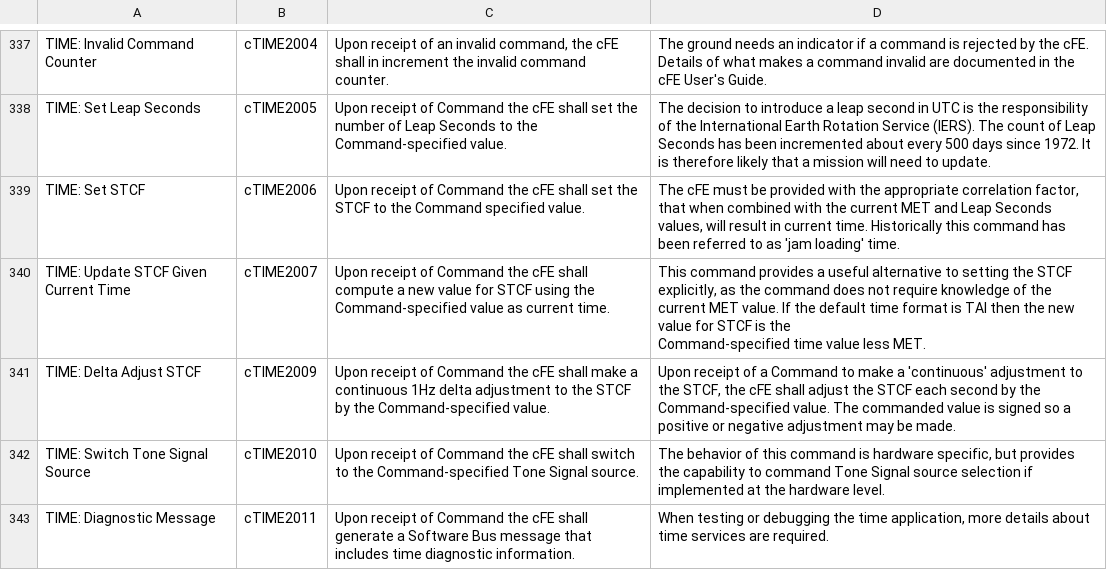
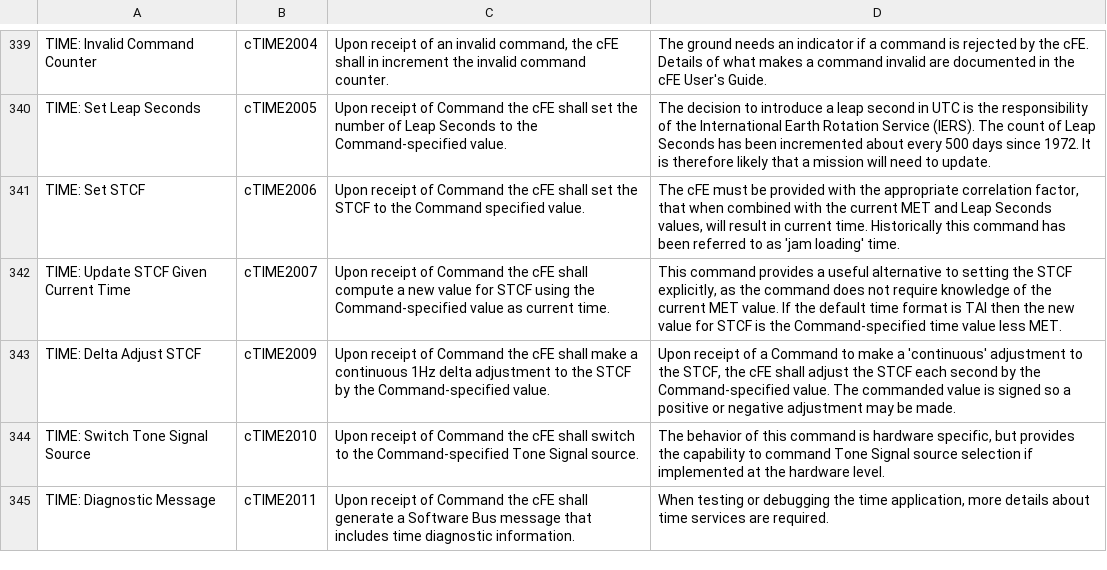
Before and after one commit to nasa/cFE, a CSV file: docs/cFE_FunctionalRequirements.csv, drawn as a sheet; only a part is shown, gaps mark what is left out; the diff covers the shown part only.

```diff
--- a/docs/cFE_FunctionalRequirements.csv
+++ b/docs/cFE_FunctionalRequirements.csv
@@ -509,5 +507,3 @@ TIME: Set Leap Seconds,cTIME2005,Upon receipt of Command the cFE shall set the n
 TIME: Set STCF,cTIME2006,Upon receipt of Command the cFE shall set the STCF to the Command specified value.,"The cFE must be provided with the appropriate correlation factor, that when combined with the current MET and Leap Seconds values, will result in current time. Historically this command has been referred to as 'jam loading' time."
-TIME: Update STCF Given Current Time,cTIME2007,Upon receipt of Command the cFE shall compute a new value for STCF using the Command-specified value as current time.,"This command provides a useful alternative to setting the STCF
-explicitly, as the command does not require knowledge of the current MET value. If the default time format is TAI then the new value for STCF is the
-Command-specified time value less MET."
+TIME: Update STCF Given Current Time,cTIME2007,Upon receipt of Command the cFE shall compute a new value for STCF using the Command-specified value as current time.,"This command provides a useful alternative to setting the STCF explicitly, as the command does not require knowledge of the current MET value. If the default time format is TAI then the new value for STCF is the Command-specified time value less MET."
 TIME: Delta Adjust STCF,cTIME2009,Upon receipt of Command the cFE shall make a continuous 1Hz delta adjustment to the STCF by the Command-specified value.,"Upon receipt of a Command to make a 'continuous' adjustment to the STCF, the cFE shall adjust the STCF each second by the Command-specified value. The commanded value is signed so a positive or negative adjustment may be made."
```
Also changed, not shown: 2 added rows and 21 edited cells elsewhere in this file.
